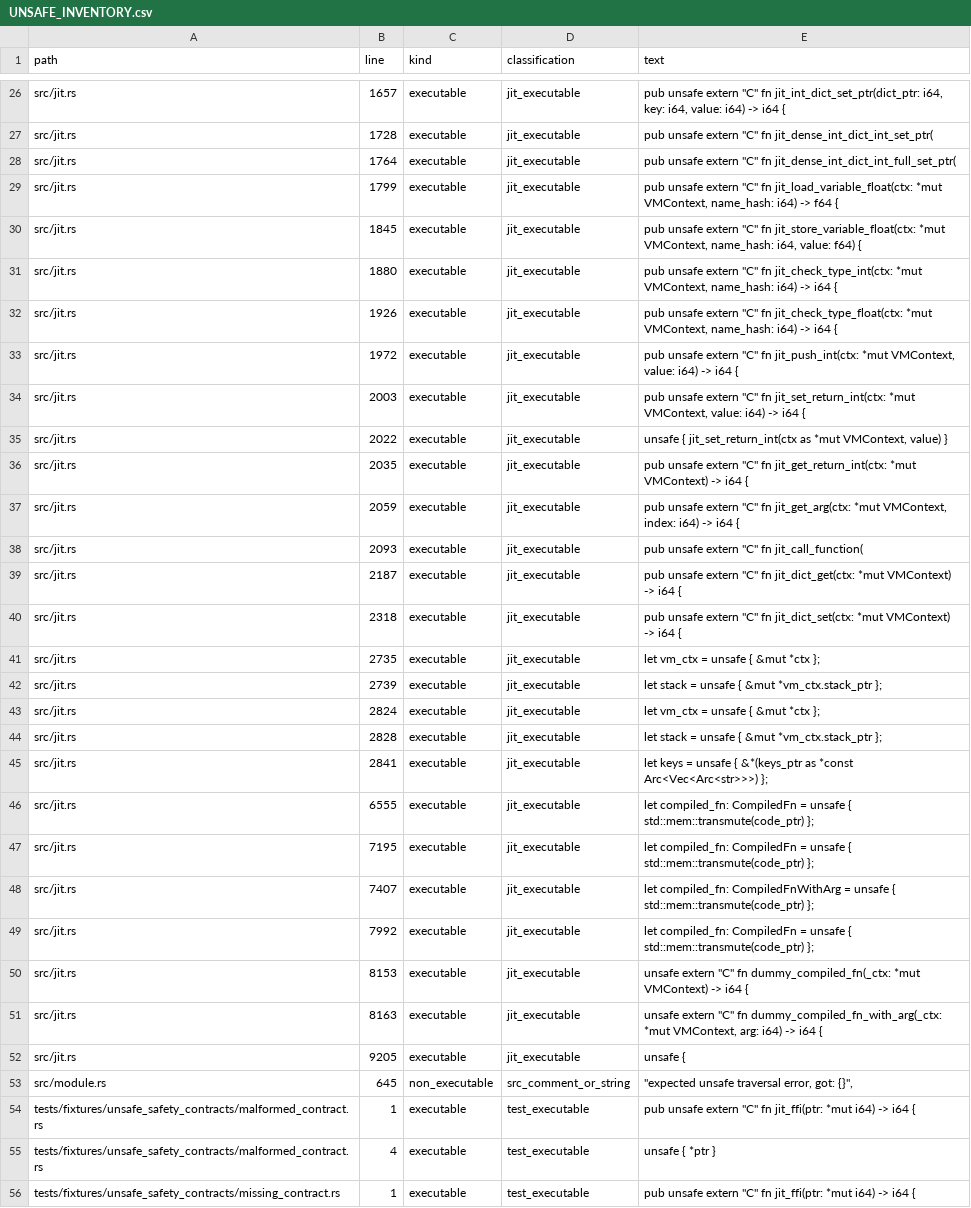
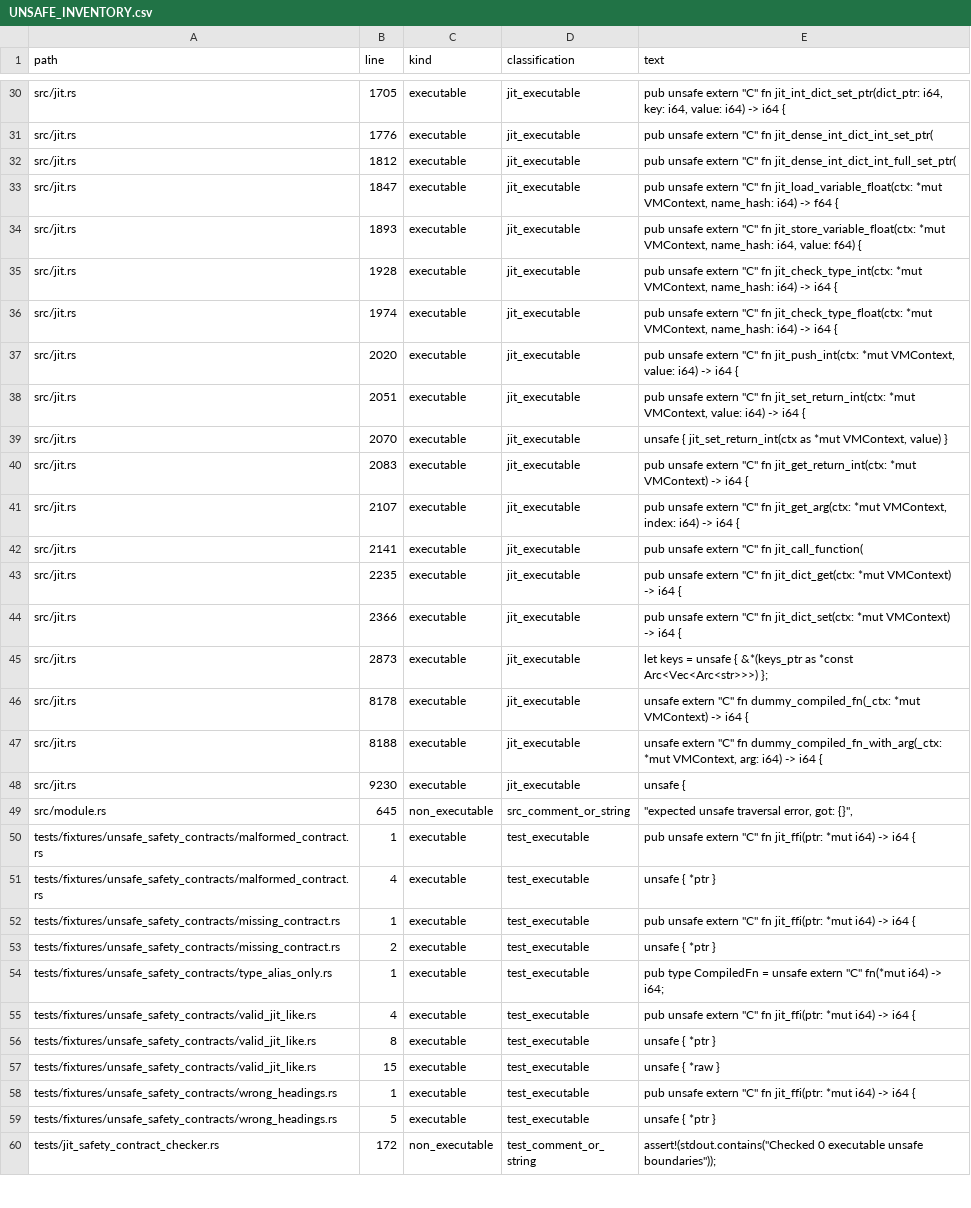
Before and after one commit to rufflang/ruff, a CSV file: docs/generated/UNSAFE_INVENTORY.csv, drawn as a sheet; only a part is shown, gaps mark what is left out; the shorter side is filled out with more unchanged rows; the diff covers the shown part only.

Commit message:
prev1(V1H-UNSAFE-003): centralize jit unsafe deref and fn-cast paths

```diff
--- a/docs/generated/UNSAFE_INVENTORY.csv
+++ b/docs/generated/UNSAFE_INVENTORY.csv
@@ -26,28 +30,20 @@ path,line,kind,classification,text
-"src/jit.rs",1657,"executable","jit_executable","pub unsafe extern ""C"" fn jit_int_dict_set_ptr(dict_ptr: i64, key: i64, value: i64) -> i64 {"
-"src/jit.rs",1728,"executable","jit_executable","pub unsafe extern ""C"" fn jit_dense_int_dict_int_set_ptr("
-"src/jit.rs",1764,"executable","jit_executable","pub unsafe extern ""C"" fn jit_dense_int_dict_int_full_set_ptr("
-"src/jit.rs",1799,"executable","jit_executable","pub unsafe extern ""C"" fn jit_load_variable_float(ctx: *mut VMContext, name_hash: i64) -> f64 {"
-"src/jit.rs",1845,"executable","jit_executable","pub unsafe extern ""C"" fn jit_store_variable_float(ctx: *mut VMContext, name_hash: i64, value: f64) {"
-"src/jit.rs",1880,"executable","jit_executable","pub unsafe extern ""C"" fn jit_check_type_int(ctx: *mut VMContext, name_hash: i64) -> i64 {"
-"src/jit.rs",1926,"executable","jit_executable","pub unsafe extern ""C"" fn jit_check_type_float(ctx: *mut VMContext, name_hash: i64) -> i64 {"
-"src/jit.rs",1972,"executable","jit_executable","pub unsafe extern ""C"" fn jit_push_int(ctx: *mut VMContext, value: i64) -> i64 {"
-"src/jit.rs",2003,"executable","jit_executable","pub unsafe extern ""C"" fn jit_set_return_int(ctx: *mut VMContext, value: i64) -> i64 {"
-"src/jit.rs",2022,"executable","jit_executable","    unsafe { jit_set_return_int(ctx as *mut VMContext, value) }"
-"src/jit.rs",2035,"executable","jit_executable","pub unsafe extern ""C"" fn jit_get_return_int(ctx: *mut VMContext) -> i64 {"
-"src/jit.rs",2059,"executable","jit_executable","pub unsafe extern ""C"" fn jit_get_arg(ctx: *mut VMContext, index: i64) -> i64 {"
-"src/jit.rs",2093,"executable","jit_executable","pub unsafe extern ""C"" fn jit_call_function("
-"src/jit.rs",2187,"executable","jit_executable","pub unsafe extern ""C"" fn jit_dict_get(ctx: *mut VMContext) -> i64 {"
-"src/jit.rs",2318,"executable","jit_executable","pub unsafe extern ""C"" fn jit_dict_set(ctx: *mut VMContext) -> i64 {"
-"src/jit.rs",2735,"executable","jit_executable","    let vm_ctx = unsafe { &mut *ctx };"
-"src/jit.rs",2739,"executable","jit_executable","    let stack = unsafe { &mut *vm_ctx.stack_ptr };"
-"src/jit.rs",2824,"executable","jit_executable","    let vm_ctx = unsafe { &mut *ctx };"
-"src/jit.rs",2828,"executable","jit_executable","    let stack = unsafe { &mut *vm_ctx.stack_ptr };"
-"src/jit.rs",2841,"executable","jit_executable","    let keys = unsafe { &*(keys_ptr as *const Arc<Vec<Arc<str>>>) };"
-"src/jit.rs",6555,"executable","jit_executable","        let compiled_fn: CompiledFn = unsafe { std::mem::transmute(code_ptr) };"
-"src/jit.rs",7195,"executable","jit_executable","        let compiled_fn: CompiledFn = unsafe { std::mem::transmute(code_ptr) };"
-"src/jit.rs",7407,"executable","jit_executable","        let compiled_fn: CompiledFnWithArg = unsafe { std::mem::transmute(code_ptr) };"
-"src/jit.rs",7992,"executable","jit_executable","        let compiled_fn: CompiledFn = unsafe { std::mem::transmute(code_ptr) };"
-"src/jit.rs",8153,"executable","jit_executable","    unsafe extern ""C"" fn dummy_compiled_fn(_ctx: *mut VMContext) -> i64 {"
-"src/jit.rs",8163,"executable","jit_executable","    unsafe extern ""C"" fn dummy_compiled_fn_with_arg(_ctx: *mut VMContext, arg: i64) -> i64 {"
-"src/jit.rs",9205,"executable","jit_executable","        unsafe {"
+"src/jit.rs",1705,"executable","jit_executable","pub unsafe extern ""C"" fn jit_int_dict_set_ptr(dict_ptr: i64, key: i64, value: i64) -> i64 {"
+"src/jit.rs",1776,"executable","jit_executable","pub unsafe extern ""C"" fn jit_dense_int_dict_int_set_ptr("
+"src/jit.rs",1812,"executable","jit_executable","pub unsafe extern ""C"" fn jit_dense_int_dict_int_full_set_ptr("
+"src/jit.rs",1847,"executable","jit_executable","pub unsafe extern ""C"" fn jit_load_variable_float(ctx: *mut VMContext, name_hash: i64) -> f64 {"
+"src/jit.rs",1893,"executable","jit_executable","pub unsafe extern ""C"" fn jit_store_variable_float(ctx: *mut VMContext, name_hash: i64, value: f64) {"
+"src/jit.rs",1928,"executable","jit_executable","pub unsafe extern ""C"" fn jit_check_type_int(ctx: *mut VMContext, name_hash: i64) -> i64 {"
+"src/jit.rs",1974,"executable","jit_executable","pub unsafe extern ""C"" fn jit_check_type_float(ctx: *mut VMContext, name_hash: i64) -> i64 {"
+"src/jit.rs",2020,"executable","jit_executable","pub unsafe extern ""C"" fn jit_push_int(ctx: *mut VMContext, value: i64) -> i64 {"
+"src/jit.rs",2051,"executable","jit_executable","pub unsafe extern ""C"" fn jit_set_return_int(ctx: *mut VMContext, value: i64) -> i64 {"
+"src/jit.rs",2070,"executable","jit_executable","    unsafe { jit_set_return_int(ctx as *mut VMContext, value) }"
+"src/jit.rs",2083,"executable","jit_executable","pub unsafe extern ""C"" fn jit_get_return_int(ctx: *mut VMContext) -> i64 {"
+"src/jit.rs",2107,"executable","jit_executable","pub unsafe extern ""C"" fn jit_get_arg(ctx: *mut VMContext, index: i64) -> i64 {"
+"src/jit.rs",2141,"executable","jit_executable","pub unsafe extern ""C"" fn jit_call_function("
+"src/jit.rs",2235,"executable","jit_executable","pub unsafe extern ""C"" fn jit_dict_get(ctx: *mut VMContext) -> i64 {"
+"src/jit.rs",2366,"executable","jit_executable","pub unsafe extern ""C"" fn jit_dict_set(ctx: *mut VMContext) -> i64 {"
+"src/jit.rs",2873,"executable","jit_executable","        let keys = unsafe { &*(keys_ptr as *const Arc<Vec<Arc<str>>>) };"
+"src/jit.rs",8178,"executable","jit_executable","    unsafe extern ""C"" fn dummy_compiled_fn(_ctx: *mut VMContext) -> i64 {"
+"src/jit.rs",8188,"executable","jit_executable","    unsafe extern ""C"" fn dummy_compiled_fn_with_arg(_ctx: *mut VMContext, arg: i64) -> i64 {"
+"src/jit.rs",9230,"executable","jit_executable","        unsafe {"
 "src/module.rs",645,"non_executable","src_comment_or_string","            ""expected unsafe traversal error, got: {}"","
```
Also changed, not shown: 4 added rows and 24 edited cells elsewhere in this file, 5 other files.
